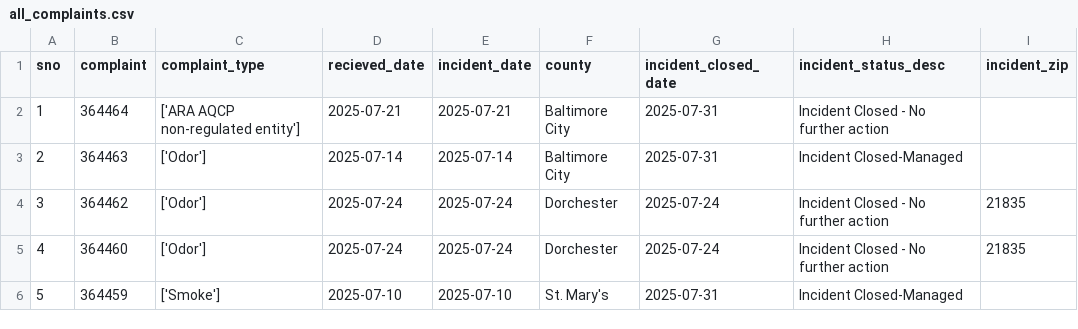
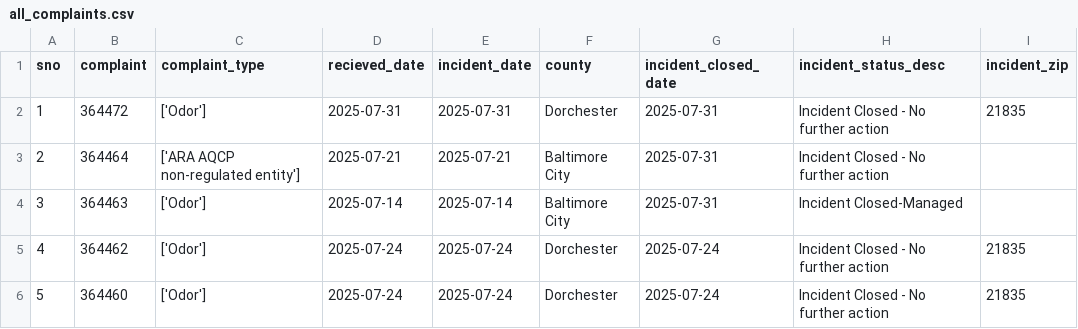
Before and after one commit to shmcminn/live-nicar-pipeline, a CSV file: exported_data/all_complaints.csv, drawn as a sheet; only a part is shown; the shorter side is filled out with more unchanged rows; addresses are those after the commit; the diff names each change by its address in the sheet, - before the commit and + after, or states it on an @@ line.

Commit message:
Automated commit from GitHub Actions

```diff
--- a/exported_data/all_complaints.csv
+++ b/exported_data/all_complaints.csv
+row 2: 1 | 364472 | ['Odor'] | 2025-07-31 | 2025-07-31 | Dorchester | 2025-07-31 | Incident Closed - No further action | 21835
@@ column A (sno) renumbered from row 3 down @@
```
Also changed, not shown: exported_data/complaint_type_frequency.csv, exported_data/county_frequency.csv, 1 other file.
